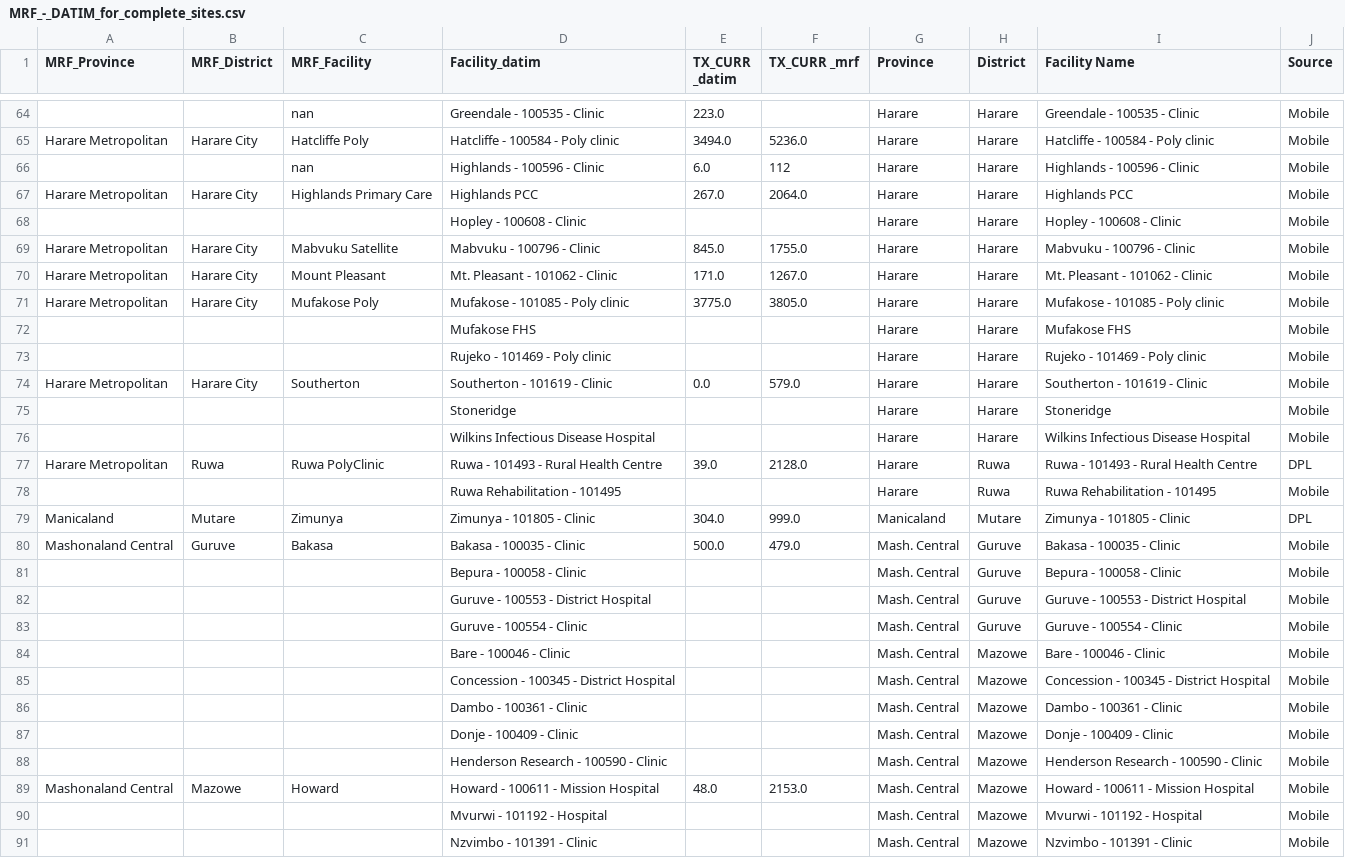
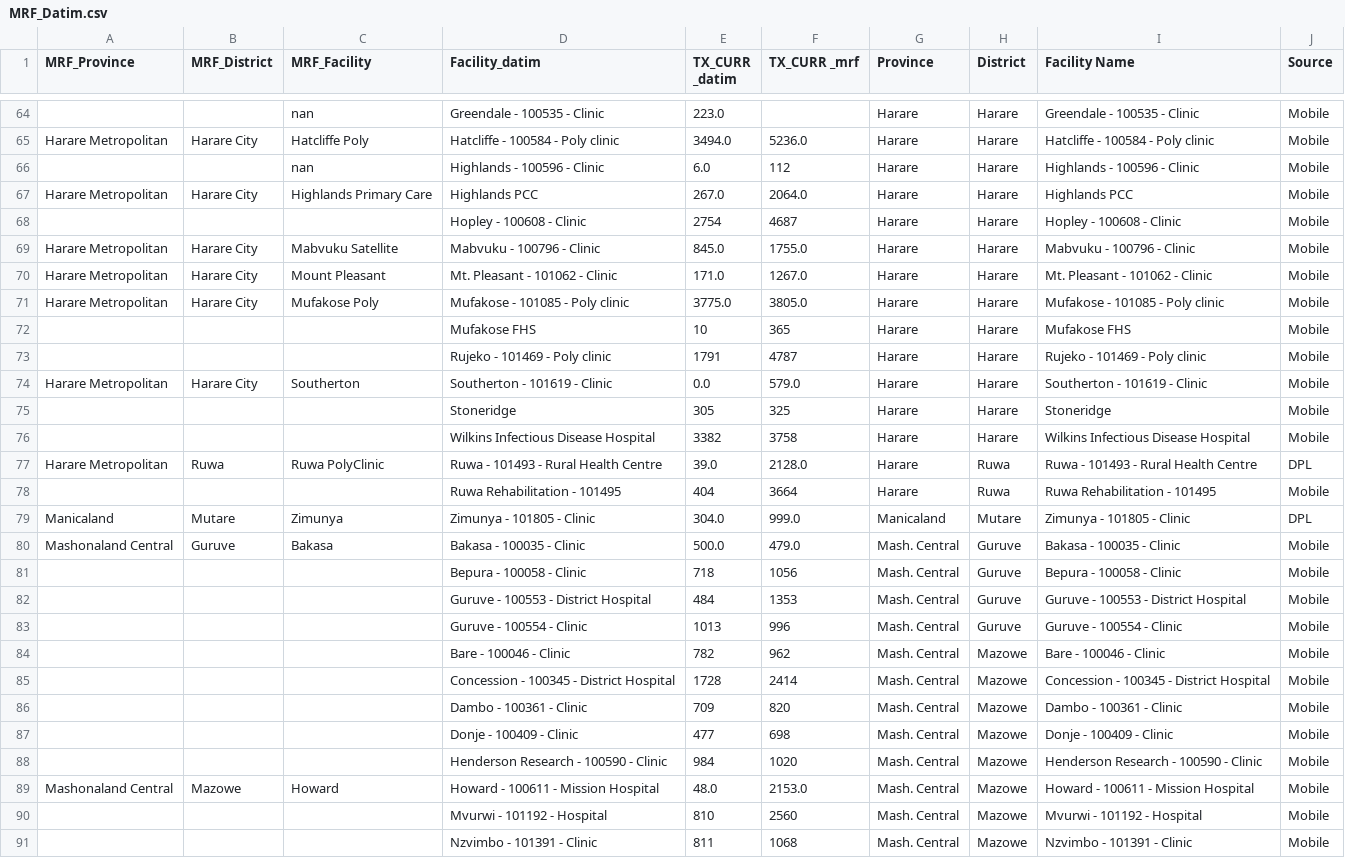
Before and after one commit to Tsungie/Data-Completeness-and-TX_CURR-Analysis-for-Key-Facilities, a CSV file: uploads/MRF_Datim.csv (was uploads/MRF_-_DATIM_for_complete_sites.csv), drawn as a sheet; only a part is shown, gaps mark what is left out; the diff covers the shown part only.

Commit message:
updated the excel sheet

```diff
--- a/uploads/MRF_-_DATIM_for_complete_sites.csv
+++ b/uploads/MRF_Datim.csv
@@ -67,3 +67,3 @@ Harare Metropolitan,Harare City,Hatcliffe Poly,Hatcliffe - 100584 - Poly clinic,
 Harare Metropolitan,Harare City,Highlands Primary Care,Highlands PCC,267.0,2064.0,Harare,Harare,Highlands PCC,Mobile
-,,,Hopley - 100608 - Clinic,,,Harare,Harare,Hopley - 100608 - Clinic,Mobile
+,,,Hopley - 100608 - Clinic,2754,4687,Harare,Harare,Hopley - 100608 - Clinic,Mobile
 Harare Metropolitan,Harare City,Mabvuku Satellite,Mabvuku - 100796 - Clinic,845.0,1755.0,Harare,Harare,Mabvuku - 100796 - Clinic,Mobile
@@ -71,21 +71,21 @@ Harare Metropolitan,Harare City,Mount Pleasant,Mt. Pleasant - 101062 - Clinic,17
 Harare Metropolitan,Harare City,Mufakose Poly,Mufakose - 101085 - Poly clinic,3775.0,3805.0,Harare,Harare,Mufakose - 101085 - Poly clinic,Mobile
-,,,Mufakose FHS,,,Harare,Harare,Mufakose FHS,Mobile
-,,,Rujeko - 101469 - Poly clinic,,,Harare,Harare,Rujeko - 101469 - Poly clinic,Mobile
+,,,Mufakose FHS,10,365,Harare,Harare,Mufakose FHS,Mobile
+,,,Rujeko - 101469 - Poly clinic,1791,4787,Harare,Harare,Rujeko - 101469 - Poly clinic,Mobile
 Harare Metropolitan,Harare City,Southerton,Southerton - 101619 - Clinic,0.0,579.0,Harare,Harare,Southerton - 101619 - Clinic,Mobile
-,,,Stoneridge,,,Harare,Harare,Stoneridge,Mobile
-,,,Wilkins Infectious Disease Hospital,,,Harare,Harare,Wilkins Infectious Disease Hospital,Mobile
+,,,Stoneridge,305,325,Harare,Harare,Stoneridge,Mobile
+,,,Wilkins Infectious Disease Hospital,3382,3758,Harare,Harare,Wilkins Infectious Disease Hospital,Mobile
 Harare Metropolitan,Ruwa,Ruwa PolyClinic,Ruwa - 101493 - Rural Health Centre,39.0,2128.0,Harare,Ruwa,Ruwa - 101493 - Rural Health Centre,DPL
-,,,Ruwa Rehabilitation - 101495,,,Harare,Ruwa,Ruwa Rehabilitation - 101495,Mobile
+,,,Ruwa Rehabilitation - 101495,404,3664,Harare,Ruwa,Ruwa Rehabilitation - 101495,Mobile
 Manicaland,Mutare,Zimunya,Zimunya - 101805 - Clinic,304.0,999.0,Manicaland,Mutare,Zimunya - 101805 - Clinic,DPL
 Mashonaland Central,Guruve,Bakasa,Bakasa - 100035 - Clinic,500.0,479.0,Mash. Central,Guruve,Bakasa - 100035 - Clinic,Mobile
-,,,Bepura - 100058 - Clinic,,,Mash. Central,Guruve,Bepura - 100058 - Clinic,Mobile
-,,,Guruve - 100553 - District Hospital,,,Mash. Central,Guruve,Guruve - 100553 - District Hospital,Mobile
-,,,Guruve - 100554 - Clinic,,,Mash. Central,Guruve,Guruve - 100554 - Clinic,Mobile
-,,,Bare - 100046 - Clinic,,,Mash. Central,Mazowe,Bare - 100046 - Clinic,Mobile
-,,,Concession - 100345 - District Hospital,,,Mash. Central,Mazowe,Concession - 100345 - District Hospital,Mobile
-,,,Dambo - 100361 - Clinic,,,Mash. Central,Mazowe,Dambo - 100361 - Clinic,Mobile
-,,,Donje - 100409 - Clinic,,,Mash. Central,Mazowe,Donje - 100409 - Clinic,Mobile
-,,,Henderson Research - 100590 - Clinic,,,Mash. Central,Mazowe,Henderson Research - 100590 - Clinic,Mobile
+,,,Bepura - 100058 - Clinic,718,1056,Mash. Central,Guruve,Bepura - 100058 - Clinic,Mobile
+,,,Guruve - 100553 - District Hospital,484,1353,Mash. Central,Guruve,Guruve - 100553 - District Hospital,Mobile
+,,,Guruve - 100554 - Clinic,1013,996,Mash. Central,Guruve,Guruve - 100554 - Clinic,Mobile
+,,,Bare - 100046 - Clinic,782,962,Mash. Central,Mazowe,Bare - 100046 - Clinic,Mobile
+,,,Concession - 100345 - District Hospital,1728,2414,Mash. Central,Mazowe,Concession - 100345 - District Hospital,Mobile
+,,,Dambo - 100361 - Clinic,709,820,Mash. Central,Mazowe,Dambo - 100361 - Clinic,Mobile
+,,,Donje - 100409 - Clinic,477,698,Mash. Central,Mazowe,Donje - 100409 - Clinic,Mobile
+,,,Henderson Research - 100590 - Clinic,984,1020,Mash. Central,Mazowe,Henderson Research - 100590 - Clinic,Mobile
 Mashonaland Central,Mazowe,Howard,Howard - 100611 - Mission Hospital,48.0,2153.0,Mash. Central,Mazowe,Howard - 100611 - Mission Hospital,Mobile
-,,,Mvurwi - 101192 - Hospital,,,Mash. Central,Mazowe,Mvurwi - 101192 - Hospital,Mobile
-,,,Nzvimbo - 101391 - Clinic,,,Mash. Central,Mazowe,Nzvimbo - 101391 - Clinic,Mobile
+,,,Mvurwi - 101192 - Hospital,810,2560,Mash. Central,Mazowe,Mvurwi - 101192 - Hospital,Mobile
+,,,Nzvimbo - 101391 - Clinic,811,1068,Mash. Central,Mazowe,Nzvimbo - 101391 - Clinic,Mobile
```
Also changed, not shown: 115 edited cells elsewhere in this file, 2 other files.
